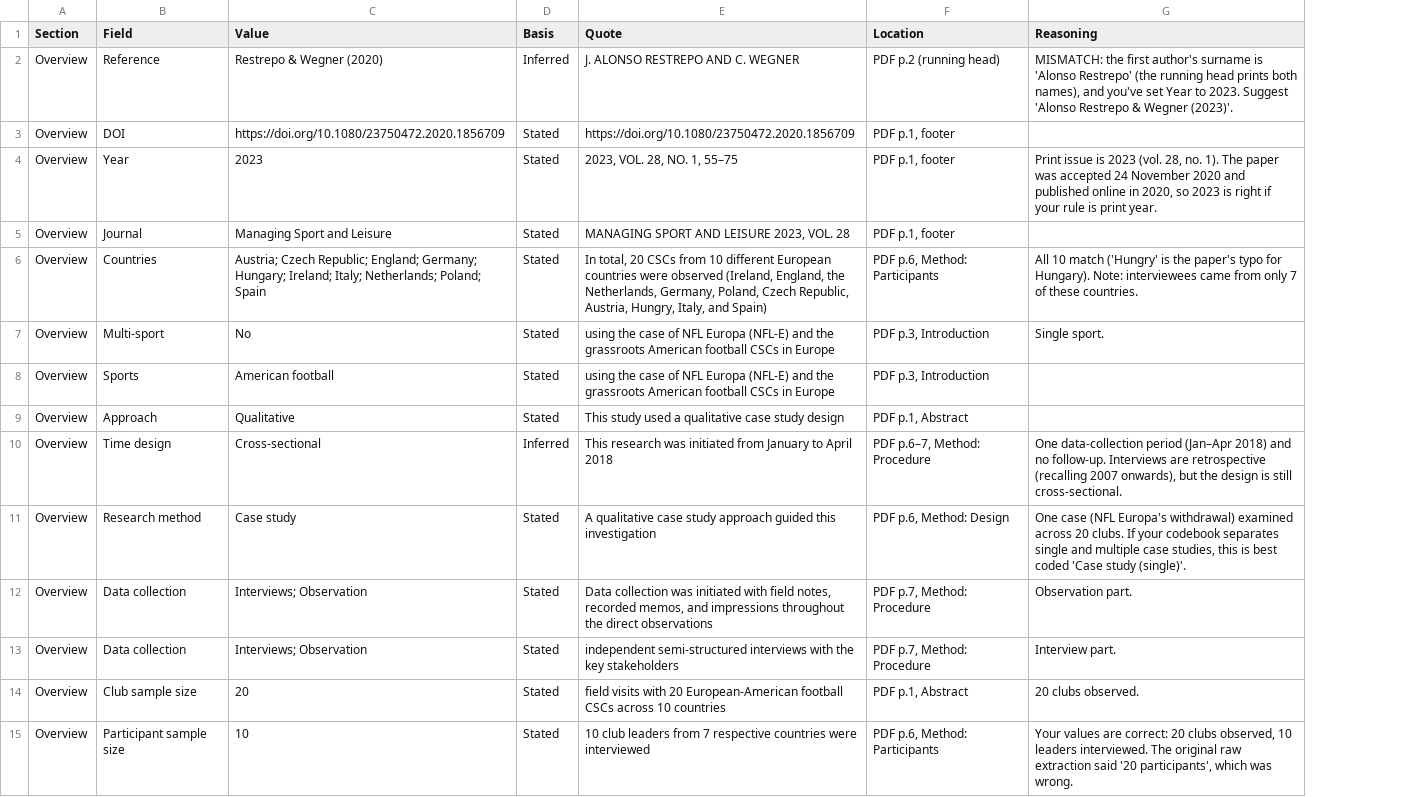
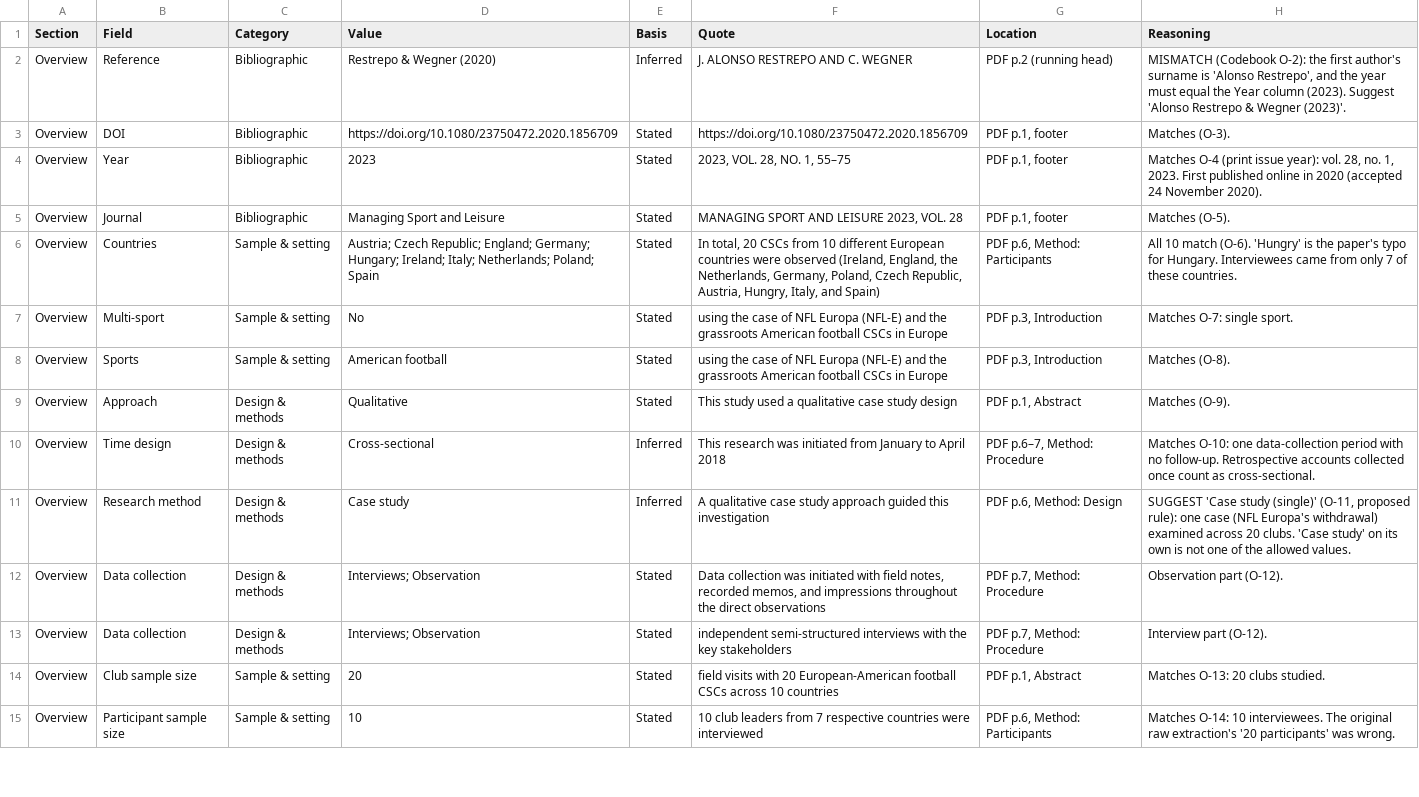
Before and after one commit to sinankprn/sys, a CSV file: evidence/paper_01.csv, drawn as a sheet; only a part is shown; addresses are those after the commit; the diff covers the shown part only; the diff names each change by its address in the sheet, - before the commit and + after, or states it on an @@ line.

```diff
--- a/evidence/paper_01.csv
+++ b/evidence/paper_01.csv
+column C (Category), rows 2-15: Bibliographic | Bibliographic | Bibliographic | Bibliographic | Sample & setting | Sample & setting | Sample & setting | Design & methods | Design & methods | Design & methods | Design & methods | Design & methods | Sample & setting | Sample & setting
-H2 (Reasoning): MISMATCH: the first author's surname is 'Alonso Restrepo' (the running head prints both names), and you've set Year to 2023. Suggest 'Alonso…
+H2 (Reasoning): MISMATCH (Codebook O-2): the first author's surname is 'Alonso Restrepo', and the year must equal the Year column (2023). Suggest 'Alonso…
-H3 (Reasoning): (empty)
+H3 (Reasoning): Matches (O-3).
-H4 (Reasoning): Print issue is 2023 (vol. 28, no. 1). The paper was accepted 24 November 2020 and published online in 2020, so 2023 is right if your rule is print year.
+H4 (Reasoning): Matches O-4 (print issue year): vol. 28, no. 1, 2023. First published online in 2020 (accepted 24 November 2020).
-H5 (Reasoning): (empty)
+H5 (Reasoning): Matches (O-5).
-H6 (Reasoning): …10 match ('Hungry' is the paper's typo for Hungary). Note: interviewees came from…
+H6 (Reasoning): …10 match (O-6). 'Hungry' is the paper's typo for Hungary. Interviewees came from…
-H7 (Reasoning): Single sport.
+H7 (Reasoning): Matches O-7: single sport.
-H8 (Reasoning): (empty)
+H8 (Reasoning): Matches (O-8).
-H9 (Reasoning): (empty)
+H9 (Reasoning): Matches (O-9).
-H10 (Reasoning): One data-collection period (Jan–Apr 2018) and no follow-up. Interviews are retrospective (recalling 2007 onwards), but the design is still cross-sectional.
+H10 (Reasoning): Matches O-10: one data-collection period with no follow-up. Retrospective accounts collected once count as cross-sectional.
-E11 (Basis): Stated
+E11 (Basis): Inferred
-H11 (Reasoning): One case (NFL Europa's withdrawal) examined across 20 clubs. If your codebook separates single and multiple case studies, this is best coded 'Case study (single)'.
+H11 (Reasoning): SUGGEST 'Case study (single)' (O-11, proposed rule): one case (NFL Europa's withdrawal) examined across 20 clubs. 'Case study' on its own is not one of the allowed values.
-H12 (Reasoning): Observation part.
+H12 (Reasoning): Observation part (O-12).
-H13 (Reasoning): Interview part.
+H13 (Reasoning): Interview part (O-12).
-H14 (Reasoning): 20 clubs observed.
+H14 (Reasoning): Matches O-13: 20 clubs studied.
-H15 (Reasoning): Your values are correct: 20 clubs observed, 10 leaders interviewed. The original raw extraction said '20 participants', which was wrong.
+H15 (Reasoning): Matches O-14: 10 interviewees. The original raw extraction's '20 participants' was wrong.
```
Also changed, not shown: 1 added row and 15 edited cells elsewhere in this file, 8 other files.
